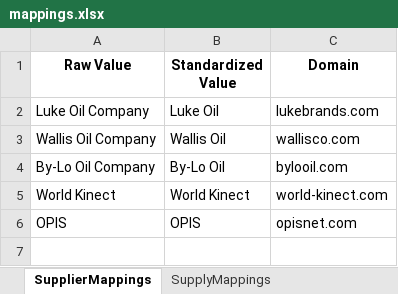
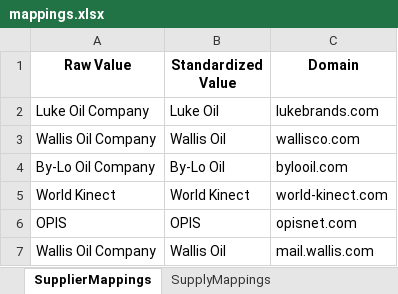
Before and after one commit to mattmizell/bde-project, an Excel workbook: mappings.xlsx, sheet SupplierMappings, drawn as a sheet; values as stored, in another font and other column widths than the file's, no borders; the diff names each change by its address in the sheet, - before the commit and + after, or states it on an @@ line.

Commit message:
📦 Add mail.wallis.com to SupplierMappings

```diff
--- a/mappings.xlsx (sheet SupplierMappings)
+++ b/mappings.xlsx (sheet SupplierMappings)
+row 7: Wallis Oil Company | Wallis Oil | mail.wallis.com
```
